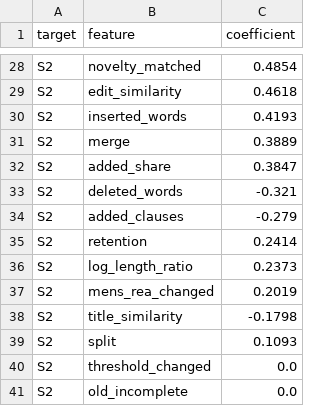
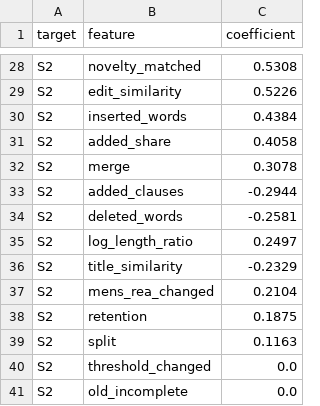
Before and after one commit to gauravrai1704/Kanoon-bridge, a CSV file: results/tables/drift_lr_coefficients.csv, drawn as a sheet; only a part is shown, gaps mark what is left out; removed rows and columns are numbered as before the commit, all else as after; the diff covers the shown part only; the diff names each change by its address in the sheet, - before the commit and + after, or states it on an @@ line.

```diff
--- a/results/tables/drift_lr_coefficients.csv
+++ b/results/tables/drift_lr_coefficients.csv
-C28 (coefficient): 0.4854
+C28 (coefficient): 0.5308
-C29 (coefficient): 0.4618
+C29 (coefficient): 0.5226
-C30 (coefficient): 0.4193
+C30 (coefficient): 0.4384
+row 31: S2 | added_share | 0.4058
-C32 (coefficient): 0.3889
+C32 (coefficient): 0.3078
-B33 (feature): added_share
+B33 (feature): added_clauses
-C33 (coefficient): 0.3847
+C33 (coefficient): -0.2944
-C34 (coefficient): -0.321
+C34 (coefficient): -0.2581
-row 34: S2 | added_clauses | -0.279
-row 35: S2 | retention | 0.2414
-C35 (coefficient): 0.2373
+C35 (coefficient): 0.2497
+row 36: S2 | title_similarity | -0.2329
-C37 (coefficient): 0.2019
+C37 (coefficient): 0.2104
-B38 (feature): title_similarity
+B38 (feature): retention
-C38 (coefficient): -0.1798
+C38 (coefficient): 0.1875
-C39 (coefficient): 0.1093
+C39 (coefficient): 0.1163
```
Also changed, not shown: 5 added rows, 5 removed rows and 22 edited cells elsewhere in this file, data/crosswalk/drift_pairs.csv, data/crosswalk/drift_sections.csv, 41 other files.
